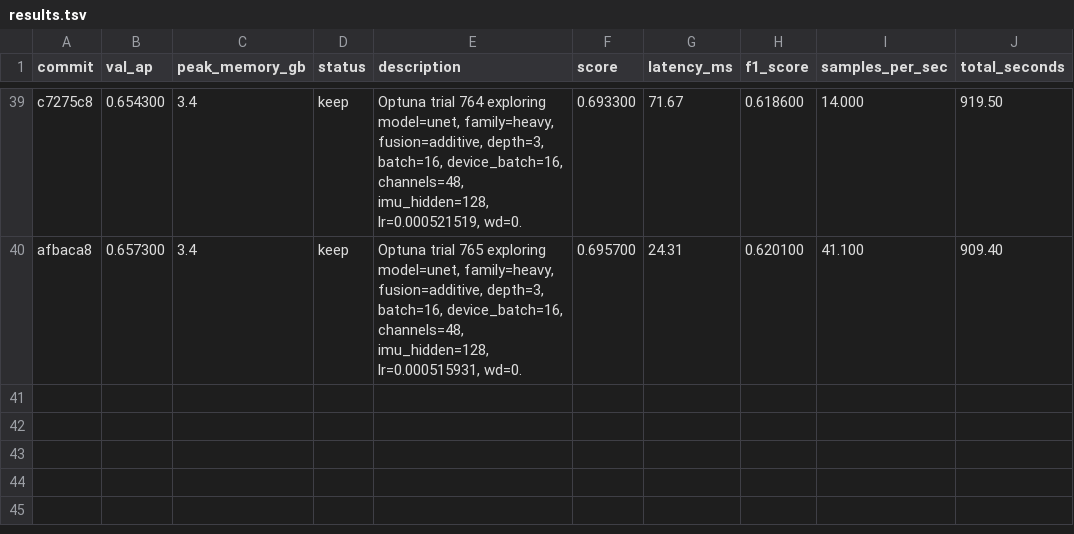
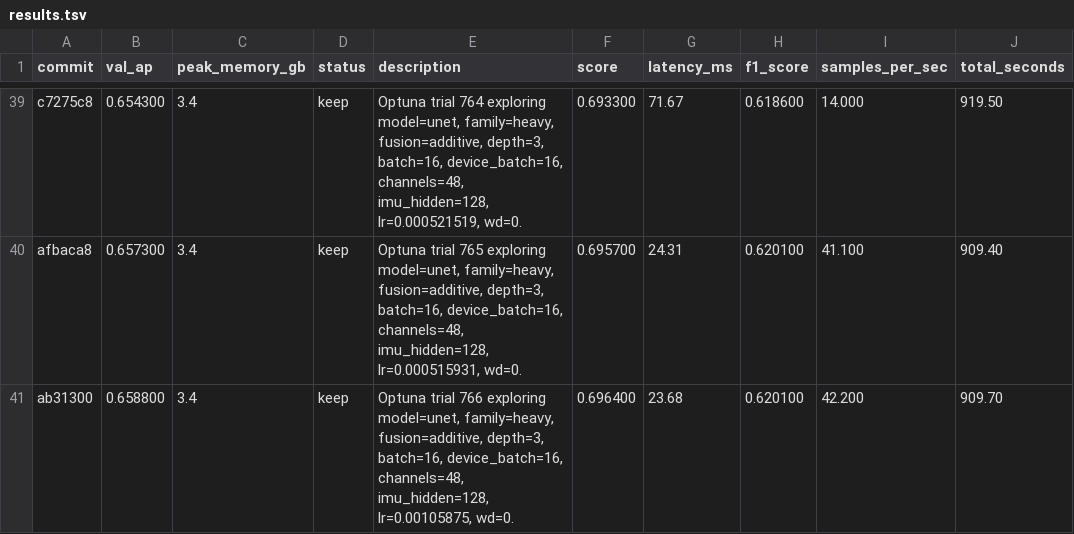
Before and after one commit to vlordier/v2e, a TSV file: research/v2e_imu/results.tsv, drawn as a sheet; only a part is shown, gaps mark what is left out; the diff names each change by its address in the sheet, - before the commit and + after, or states it on an @@ line.

Commit message:
probe: optuna trial 766

```diff
--- a/research/v2e_imu/results.tsv
+++ b/research/v2e_imu/results.tsv
+row 41: ab31300 | 0.658800 | 3.4 | keep | Optuna trial 766 exploring model=unet, family=heavy, fusion=additive, depth=3, batch=16, device_batch=16, channels=48, imu_hidden=128, lr=0.00105875, wd=0. | 0.696400 | 23.68 | 0.620100 | 42.200 | 909.70
```
Also changed, not shown: 1 other file.
